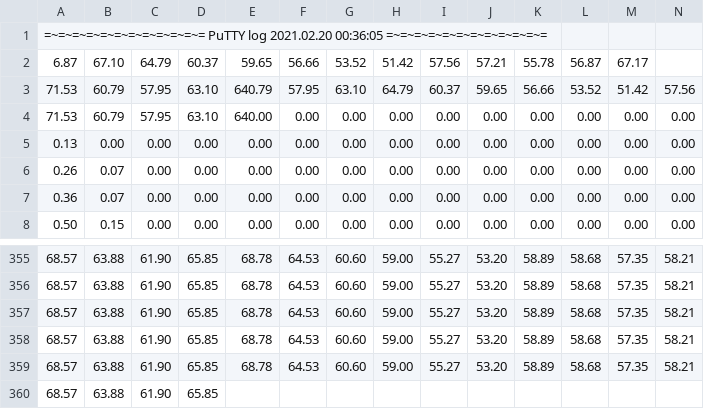
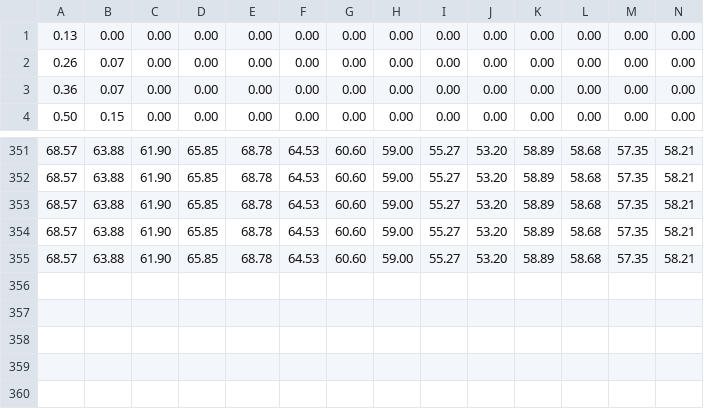
Before and after one commit to alan-sanchez/iros_2021, a CSV file: src/results/ebola_sudan_d99_b.csv, drawn as a sheet; only a part is shown, gaps mark what is left out; rows hold the shown columns only; the diff names each change by its address in the sheet, - before the commit and + after, or states it on an @@ line.

```diff
--- a/src/results/ebola_sudan_d99_b.csv
+++ b/src/results/ebola_sudan_d99_b.csv
-row 1: =~=~=~=~=~=~=~=~=~=~=~= PuTTY log 2021.02.20 00:36:05 =~=~=~=~=~=~=~=~=~=~=~=
-row 2: 6.87 | 67.10 | 64.79 | 60.37 | 59.65 | 56.66 | 53.52 | 51.42 | 57.56 | 57.21 | 55.78 | 56.87 | 67.17
-row 3: 71.53 | 60.79 | 57.95 | 63.10 | 640.79 | 57.95 | 63.10 | 64.79 | 60.37 | 59.65 | 56.66 | 53.52 | 51.42 | 57.56
-row 4: 71.53 | 60.79 | 57.95 | 63.10 | 640.00 | 0.00 | 0.00 | 0.00 | 0.00 | 0.00 | 0.00 | 0.00 | 0.00 | 0.00
-row 360: 68.57 | 63.88 | 61.90 | 65.85
```
Also changed, not shown: src/results/9999.csv, src/results/Staph_aureus.csv, 14 other files.
